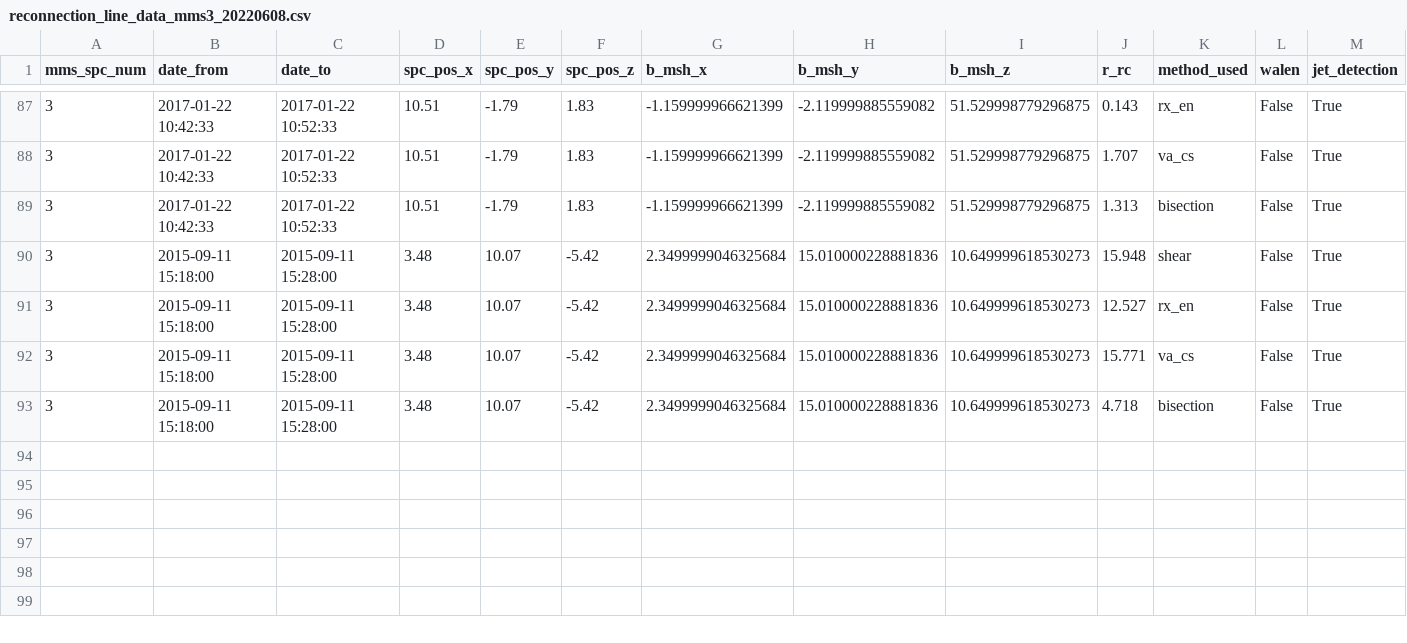
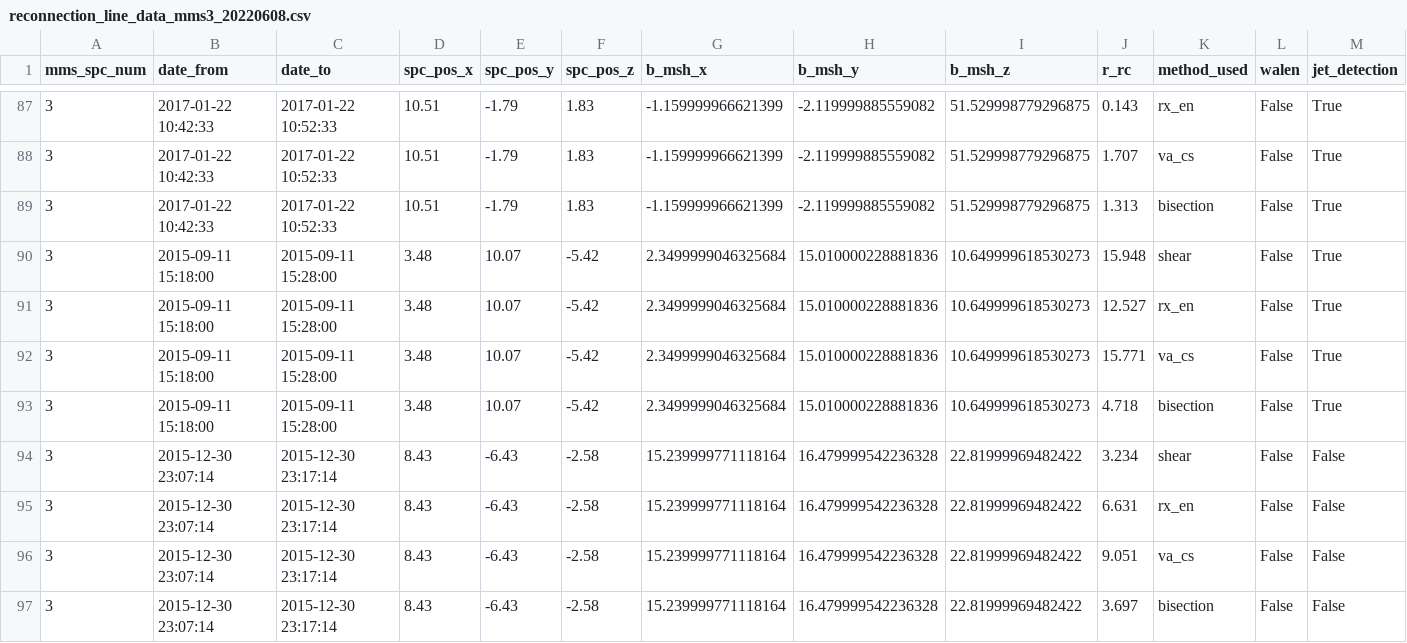
Before and after one commit to qudsiramiz/rcn, a CSV file: data/rx_d/reconnection_line_data_mms3_20220608.csv, drawn as a sheet; only a part is shown, gaps mark what is left out.

Commit message:
modified:   codes/rx_code.py 	modified:   data/rx_d/reconnection_line_data_mms3_20220608.csv 	new file:   figures/all_ridge_plots/t96/gaussian_interpolation_mms3/v6/ridge_plot_2015-12-30_23-07-14_2015-12-30_23-17-14_[-1.32  4.74  0.16].png

```diff
--- a/data/rx_d/reconnection_line_data_mms3_20220608.csv
+++ b/data/rx_d/reconnection_line_data_mms3_20220608.csv
@@ -93 +93,5 @@ mms_spc_num,date_from,date_to,spc_pos_x,spc_pos_y,spc_pos_z,b_msh_x,b_msh_y,b_ms
 3,2015-09-11 15:18:00,2015-09-11 15:28:00,3.48,10.07,-5.42,2.3499999046325684,15.010000228881836,10.649999618530273,4.718,bisection,False,True
+3,2015-12-30 23:07:14,2015-12-30 23:17:14,8.43,-6.43,-2.58,15.239999771118164,16.479999542236328,22.81999969482422,3.234,shear,False,False
+3,2015-12-30 23:07:14,2015-12-30 23:17:14,8.43,-6.43,-2.58,15.239999771118164,16.479999542236328,22.81999969482422,6.631,rx_en,False,False
+3,2015-12-30 23:07:14,2015-12-30 23:17:14,8.43,-6.43,-2.58,15.239999771118164,16.479999542236328,22.81999969482422,9.051,va_cs,False,False
+3,2015-12-30 23:07:14,2015-12-30 23:17:14,8.43,-6.43,-2.58,15.239999771118164,16.479999542236328,22.81999969482422,3.697,bisection,False,False
```
Also changed, not shown: 2 other files.
